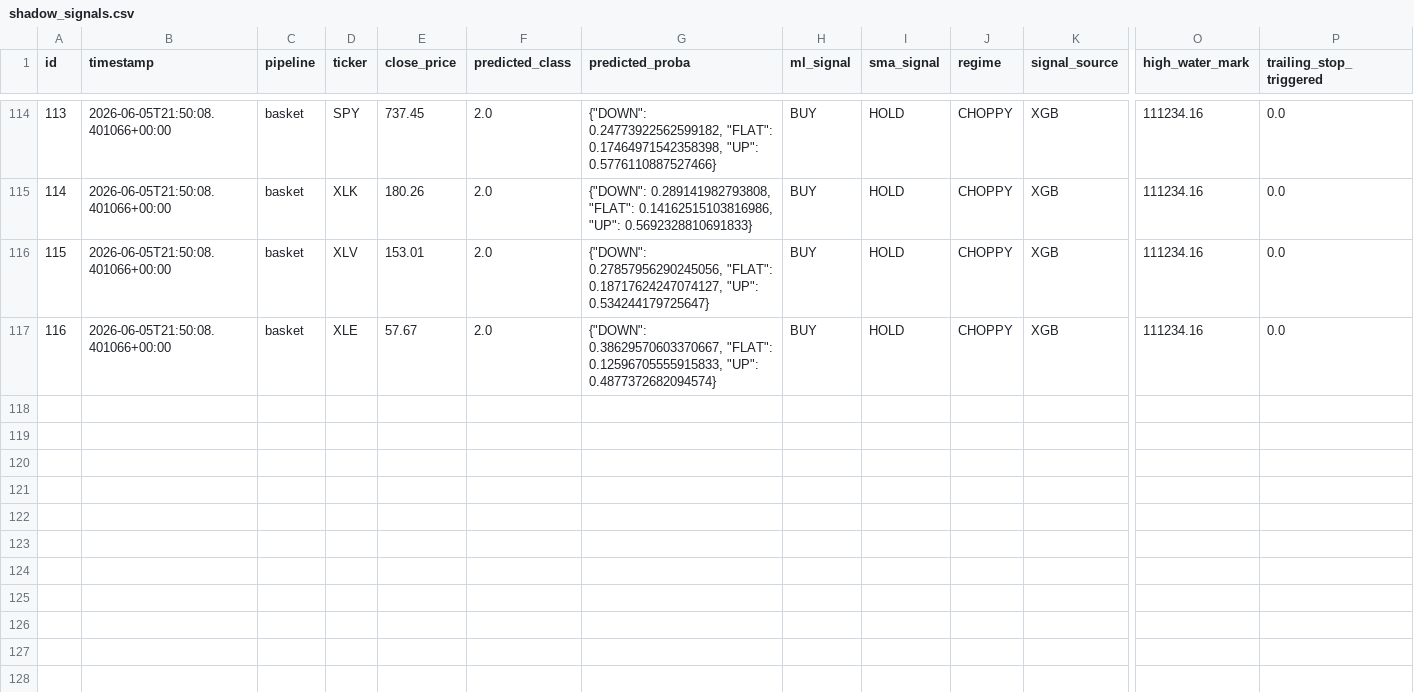
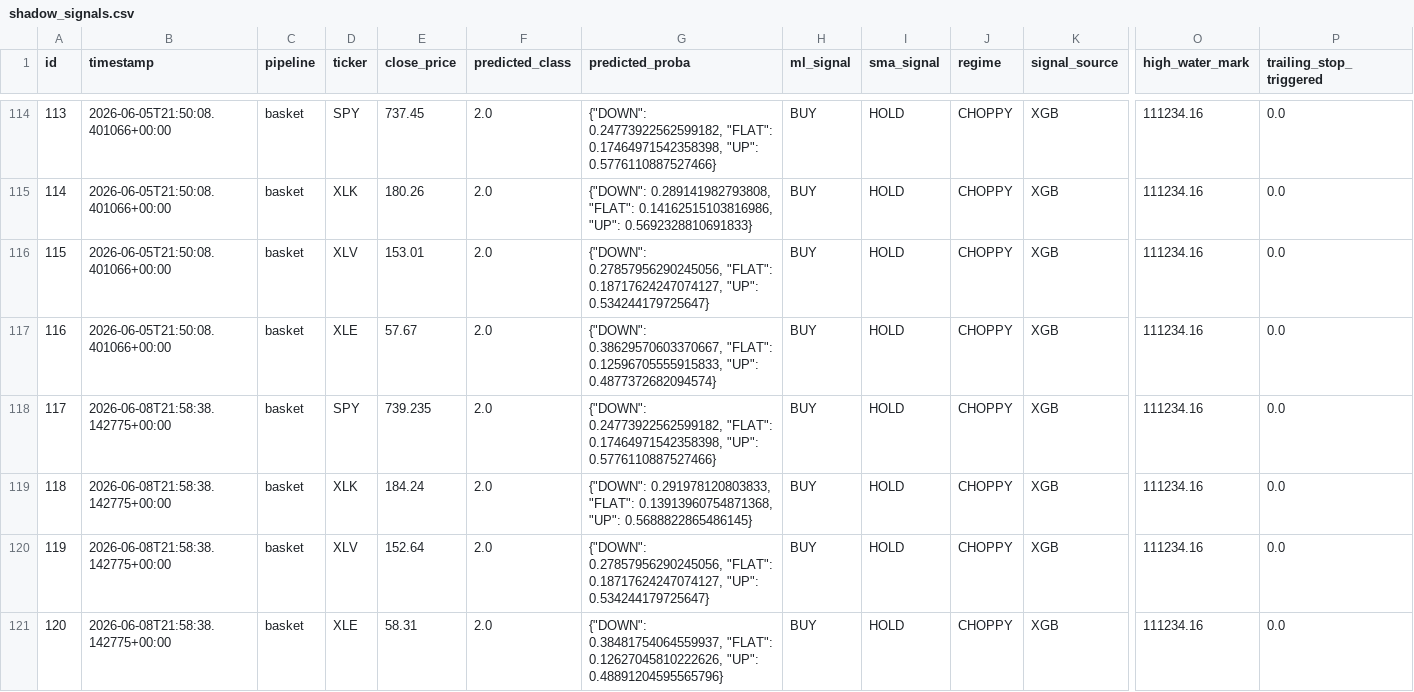
Before and after one commit to dads2busy/SchroederTrader, a CSV file: data/shadow_signals.csv, drawn as a sheet; only a part is shown, gaps mark what is left out; rows hold the shown columns only; the diff names each change by its address in the sheet, - before the commit and + after, or states it on an @@ line.

Commit message:
chore: basket state 2026-06-08

```diff
--- a/data/shadow_signals.csv
+++ b/data/shadow_signals.csv
+row 118: 117 | 2026-06-08T21:58:38.142775+00:00 | basket | SPY | 739.235 | 2.0 | {"DOWN": 0.24773922562599182, "FLAT": 0.17464971542358398, "UP": 0.5776110887527466} | BUY | HOLD | CHOPPY | XGB | 111234.16 | 0.0
+row 119: 118 | 2026-06-08T21:58:38.142775+00:00 | basket | XLK | 184.24 | 2.0 | {"DOWN": 0.291978120803833, "FLAT": 0.13913960754871368, "UP": 0.5688822865486145} | BUY | HOLD | CHOPPY | XGB | 111234.16 | 0.0
+row 120: 119 | 2026-06-08T21:58:38.142775+00:00 | basket | XLV | 152.64 | 2.0 | {"DOWN": 0.27857956290245056, "FLAT": 0.18717624247074127, "UP": 0.534244179725647} | BUY | HOLD | CHOPPY | XGB | 111234.16 | 0.0
+row 121: 120 | 2026-06-08T21:58:38.142775+00:00 | basket | XLE | 58.31 | 2.0 | {"DOWN": 0.38481754064559937, "FLAT": 0.12627045810222626, "UP": 0.48891204595565796} | BUY | HOLD | CHOPPY | XGB | 111234.16 | 0.0
```
Also changed, not shown: data/orders.csv, data/portfolio.csv.
